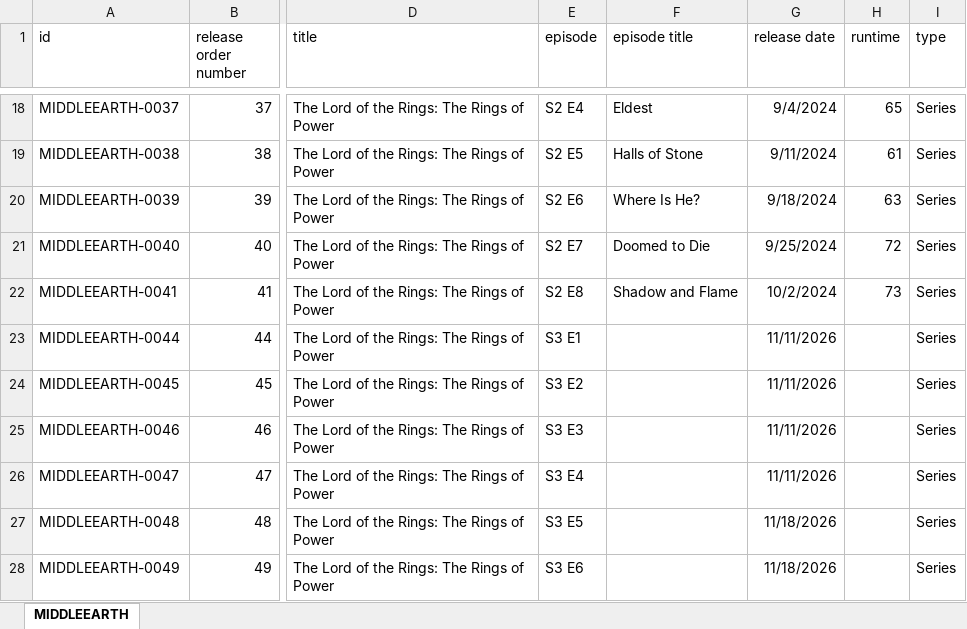
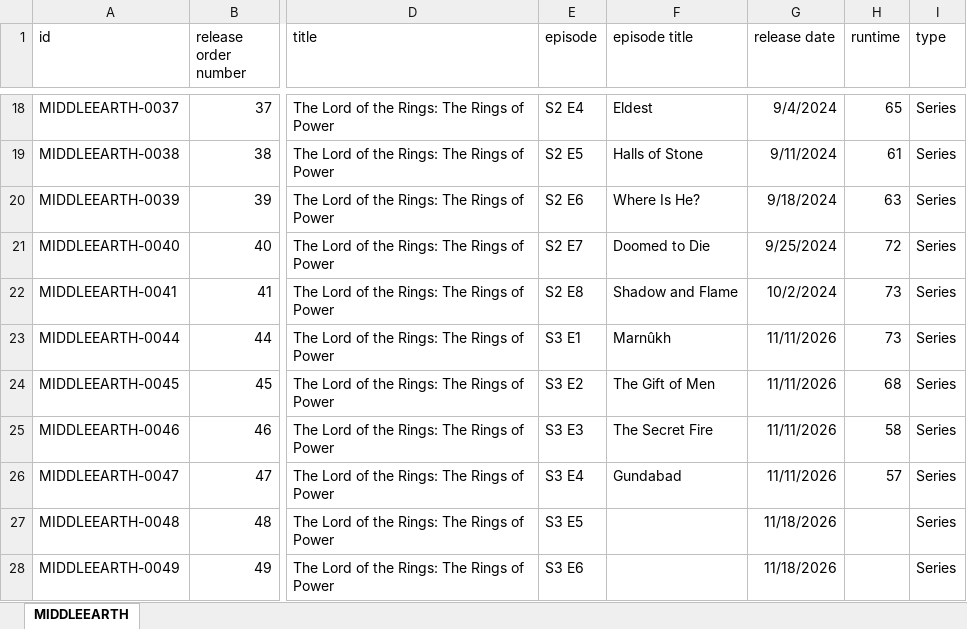
Before and after one commit to Arnixen/thecanoncatalog, an Excel workbook: MIDDLEEARTH.xlsx, sheet MIDDLEEARTH, drawn as a sheet; only a part is shown, gaps mark what is left out; values as stored, in another font and other column widths than the file's, no borders; the diff names each change by its address in the sheet, - before the commit and + after, or states it on an @@ line.

Commit message:
Visionquest Timeline update, Rings of Power Release, and Jeremy Latcham news

```diff
--- a/MIDDLEEARTH.xlsx (sheet MIDDLEEARTH)
+++ b/MIDDLEEARTH.xlsx (sheet MIDDLEEARTH)
-F23 (episode title): (empty)
+F23 (episode title): Marnûkh
-H23 (runtime): (empty)
+H23 (runtime): 73
-F24 (episode title): (empty)
+F24 (episode title): The Gift of Men
-H24 (runtime): (empty)
+H24 (runtime): 68
-F25 (episode title): (empty)
+F25 (episode title): The Secret Fire
-H25 (runtime): (empty)
+H25 (runtime): 58
-F26 (episode title): (empty)
+F26 (episode title): Gundabad
-H26 (runtime): (empty)
+H26 (runtime): 57
```
Also changed, not shown: DCU.xlsx, MCU.xlsx, 1 other file.
